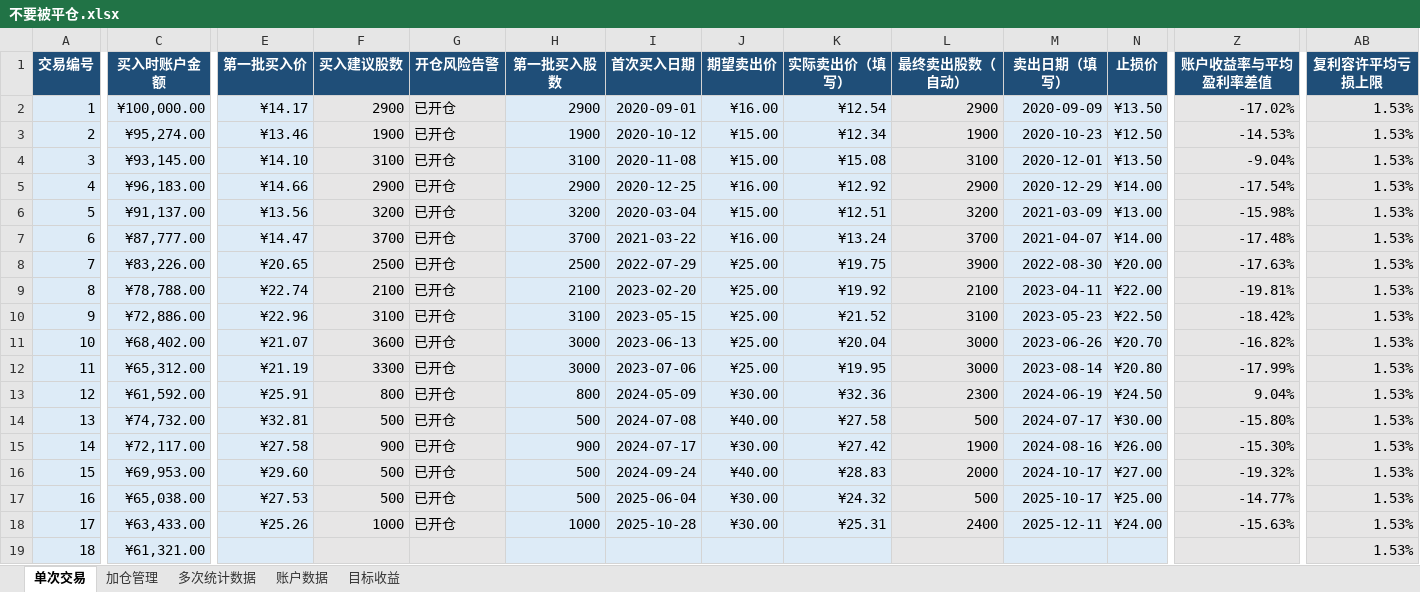
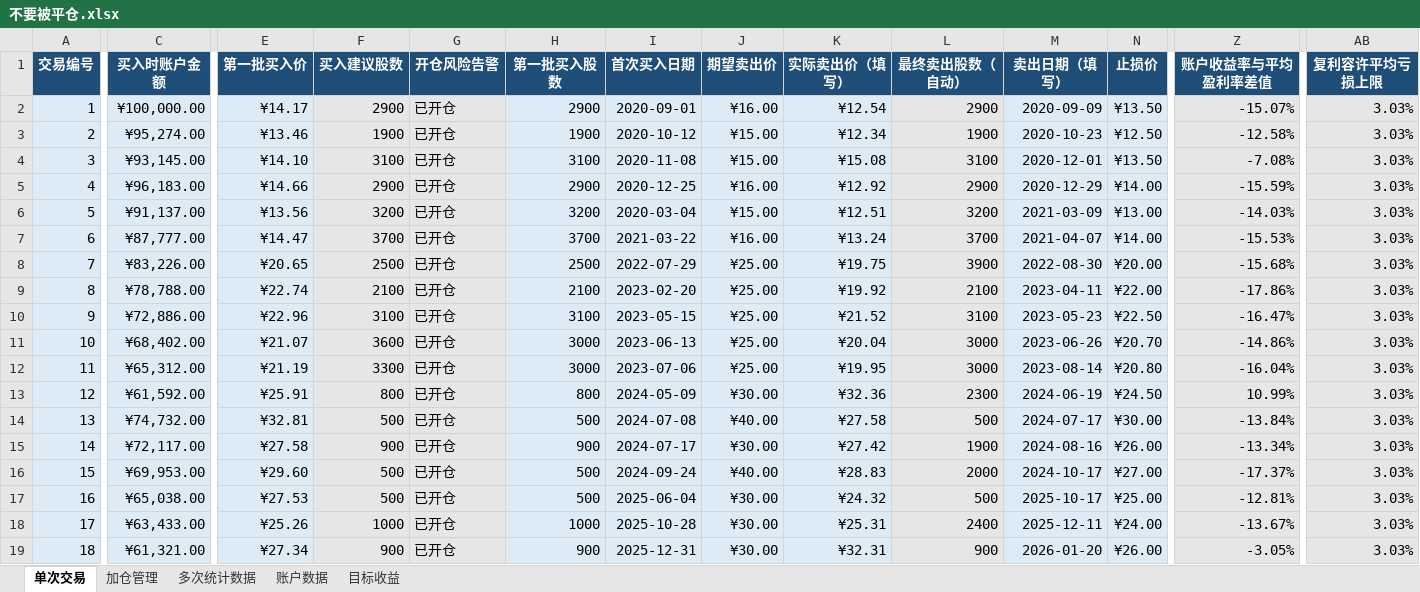
Before and after one commit to yooner/learn_socks, an Excel workbook: 不要被平仓.xlsx, sheet 单次交易, drawn as a sheet; only a part is shown, gaps mark what is left out; values as stored, in another font and other column widths than the file's, no borders; conditional formats and table styles not drawn; the diff covers the shown part only; the diff names each change by its address in the sheet, - before the commit and + after, or states it on an @@ line.

Commit message:
1123

```diff
--- a/不要被平仓.xlsx (sheet 单次交易)
+++ b/不要被平仓.xlsx (sheet 单次交易)
-Z2 (账户收益率与平均盈利率差值): -17.02%
+Z2 (账户收益率与平均盈利率差值): -15.07%
-AB2:AB19 (复利容许平均亏损上限): 1.53%
+AB2:AB19 (复利容许平均亏损上限): 3.03%
-Z3 (账户收益率与平均盈利率差值): -14.53%
+Z3 (账户收益率与平均盈利率差值): -12.58%
-Z4 (账户收益率与平均盈利率差值): -9.04%
+Z4 (账户收益率与平均盈利率差值): -7.08%
-Z5 (账户收益率与平均盈利率差值): -17.54%
+Z5 (账户收益率与平均盈利率差值): -15.59%
-Z6 (账户收益率与平均盈利率差值): -15.98%
+Z6 (账户收益率与平均盈利率差值): -14.03%
-Z7 (账户收益率与平均盈利率差值): -17.48%
+Z7 (账户收益率与平均盈利率差值): -15.53%
-Z8 (账户收益率与平均盈利率差值): -17.63%
+Z8 (账户收益率与平均盈利率差值): -15.68%
-Z9 (账户收益率与平均盈利率差值): -19.81%
+Z9 (账户收益率与平均盈利率差值): -17.86%
-Z10 (账户收益率与平均盈利率差值): -18.42%
+Z10 (账户收益率与平均盈利率差值): -16.47%
-Z11 (账户收益率与平均盈利率差值): -16.82%
+Z11 (账户收益率与平均盈利率差值): -14.86%
-Z12 (账户收益率与平均盈利率差值): -17.99%
+Z12 (账户收益率与平均盈利率差值): -16.04%
-Z13 (账户收益率与平均盈利率差值): 9.04%
+Z13 (账户收益率与平均盈利率差值): 10.99%
-Z14 (账户收益率与平均盈利率差值): -15.80%
+Z14 (账户收益率与平均盈利率差值): -13.84%
-Z15 (账户收益率与平均盈利率差值): -15.30%
+Z15 (账户收益率与平均盈利率差值): -13.34%
-Z16 (账户收益率与平均盈利率差值): -19.32%
+Z16 (账户收益率与平均盈利率差值): -17.37%
-Z17 (账户收益率与平均盈利率差值): -14.77%
+Z17 (账户收益率与平均盈利率差值): -12.81%
-Z18 (账户收益率与平均盈利率差值): -15.63%
+Z18 (账户收益率与平均盈利率差值): -13.67%
-E19 (第一批买入价): (empty)
+E19 (第一批买入价): ¥27.34
-F19 (买入建议股数): (empty)
+F19 (买入建议股数): 900
-G19 (开仓风险告警): (empty)
+G19 (开仓风险告警): 已开仓
-H19 (第一批买入股数): (empty)
+H19 (第一批买入股数): 900
-I19 (首次买入日期): (empty)
+I19 (首次买入日期): 2025-12-31
-J19 (期望卖出价): (empty)
+J19 (期望卖出价): ¥30.00
-K19 (实际卖出价（填写）): (empty)
+K19 (实际卖出价（填写）): ¥32.31
-L19 (最终卖出股数（自动）): (empty)
+L19 (最终卖出股数（自动）): 900
-M19 (卖出日期（填写）): (empty)
+M19 (卖出日期（填写）): 2026-01-20
-N19 (止损价): (empty)
+N19 (止损价): ¥26.00
-Z19 (账户收益率与平均盈利率差值): (empty)
+Z19 (账户收益率与平均盈利率差值): -3.05%
```
Also changed, not shown: 3 added rows and 15 edited cells elsewhere in this sheet, sheet 加仓管理, sheet 多次统计数据, sheet 账户数据, sheet 目标收益.
